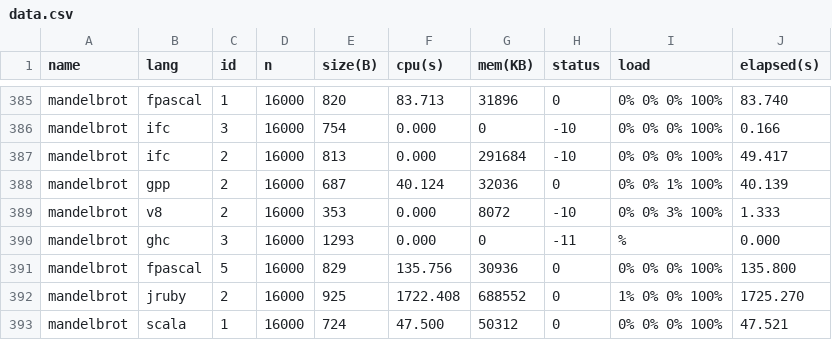
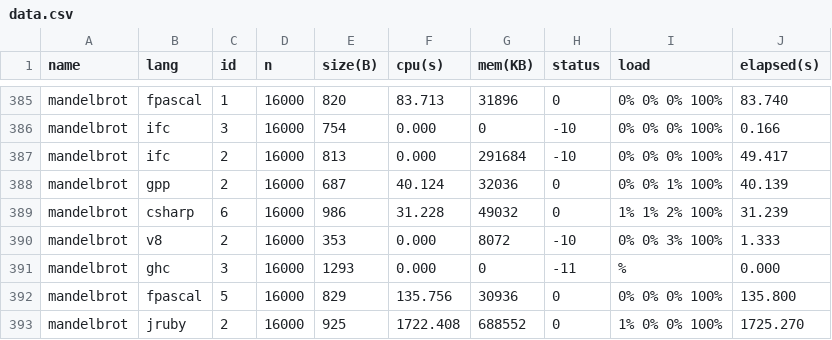
Before and after one commit to Dundee/benchmarksgame, a CSV file: website/websites/u32/data/data.csv, drawn as a sheet; only a part is shown, gaps mark what is left out; the shorter side is filled out with more unchanged rows; the diff names each change by its address in the sheet, - before the commit and + after, or states it on an @@ line.

```diff
--- a/website/websites/u32/data/data.csv
+++ b/website/websites/u32/data/data.csv
+row 389: mandelbrot | csharp | 6 | 16000 | 986 | 31.228 | 49032 | 0 | 1% 1% 2% 100% | 31.239
```
Also changed, not shown: website/websites/u32/data/ndata.csv, website/websites/u32q/data/data.csv, 7 other files.
